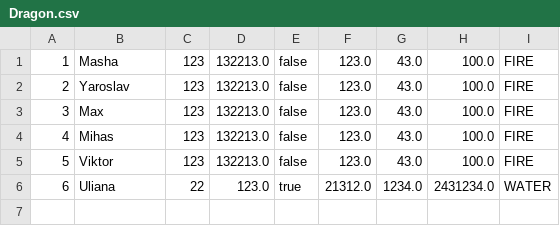
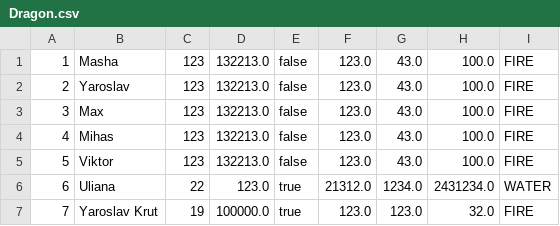
Before and after one commit to pythonistD/ProgaLabs, a CSV file: ConsoleApp/CSV/Dragon.csv, drawn as a sheet; the diff names each change by its address in the sheet, - before the commit and + after, or states it on an @@ line.

```diff
--- a/ConsoleApp/CSV/Dragon.csv
+++ b/ConsoleApp/CSV/Dragon.csv
+row 7: 7 | Yaroslav Krut | 19 | 100000.0 | true | 123.0 | 123.0 | 32.0 | FIRE
```
Also changed, not shown: 8 other files.
